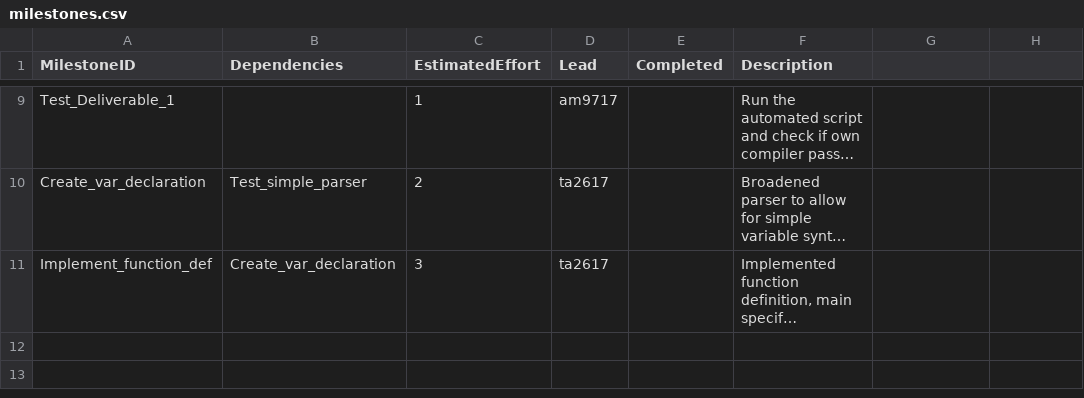
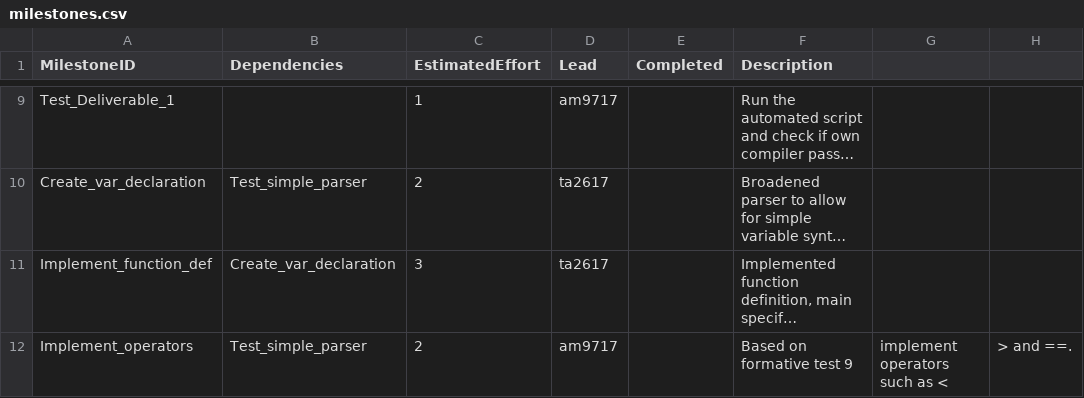
Before and after one commit to tharuraht/C-Compiler-, a CSV file: management/milestones.csv, drawn as a sheet; only a part is shown, gaps mark what is left out; long unchanged cells end in …; the diff names each change by its address in the sheet, - before the commit and + after, or states it on an @@ line.

```diff
--- a/management/milestones.csv
+++ b/management/milestones.csv
+row 12: Implement_operators | Test_simple_parser | 2 | am9717 |  | Based on formative test 9 | implement operators such as < | > and ==.
```
Also changed, not shown: management/effort-log.csv.
